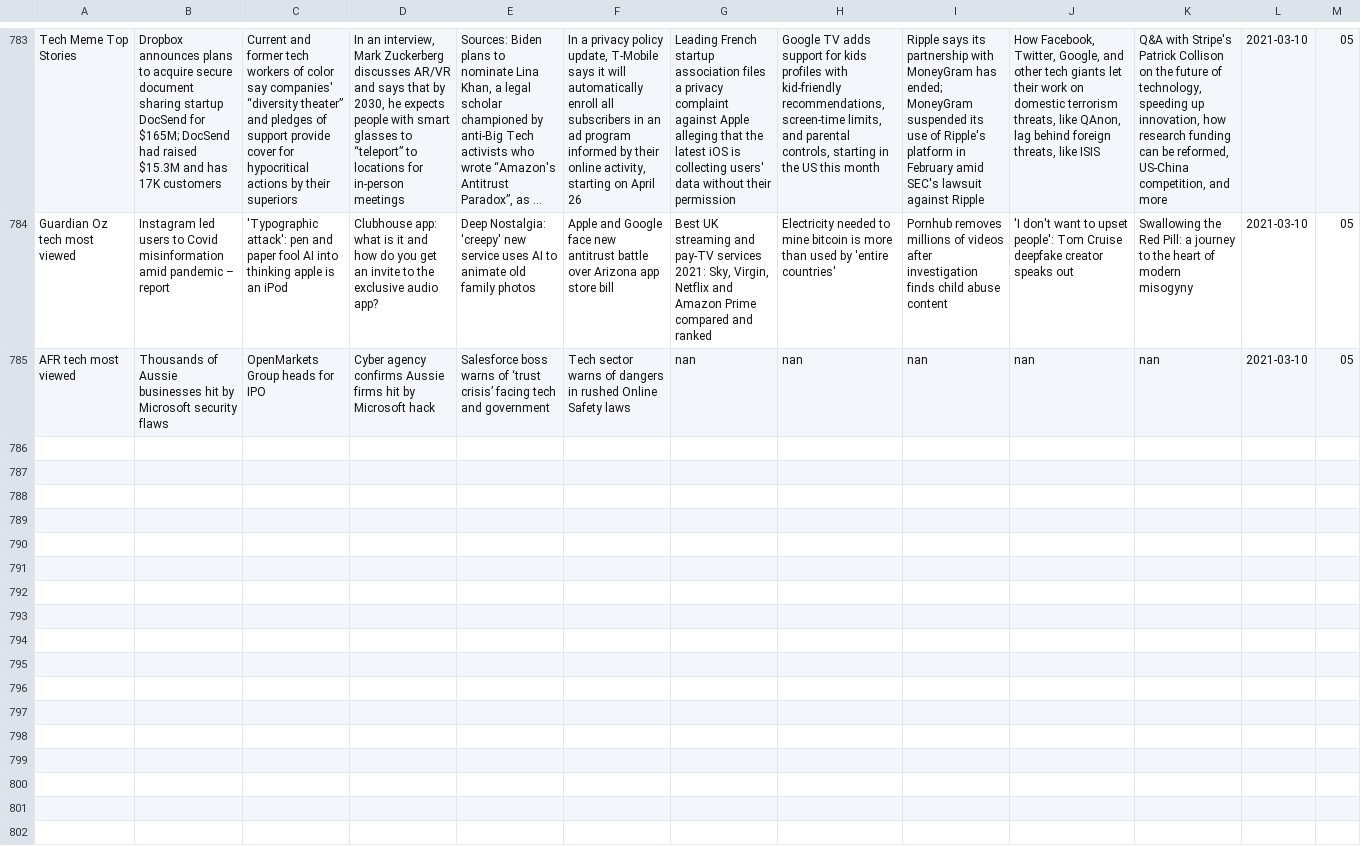
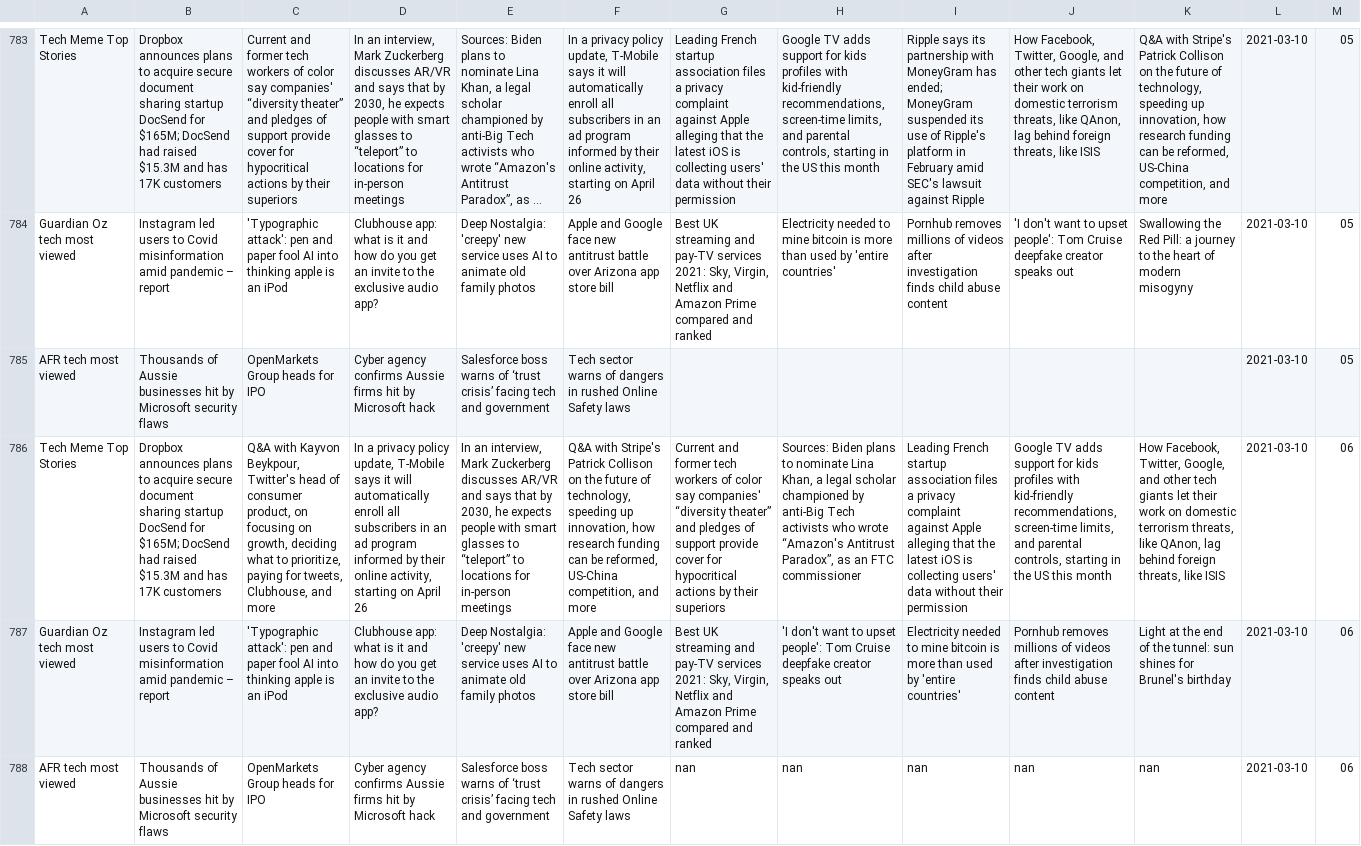
Before and after one commit to joshnicholas/trends, a CSV file: data/tech_meme_pop.csv, drawn as a sheet; only a part is shown, gaps mark what is left out; long unchanged cells end in …; addresses are those after the commit; the diff names each change by its address in the sheet, - before the commit and + after, or states it on an @@ line.

Commit message:
Latest data: Tue Mar  9 20:39:30 UTC 2021

```diff
--- a/data/tech_meme_pop.csv
+++ b/data/tech_meme_pop.csv
+row 785: AFR tech most viewed | Thousands of Aussie businesses hit by Microsoft security flaws | OpenMarkets Group heads for IPO | Cyber agency confirms Aussie firms hit by Microsoft hack | Salesforce boss warns of ‘trust crisis’ facing tech and government | Tech sector warns of dangers in rushed Online Safety laws |  |  |  |  |  | 2021-03-10 | 05
+row 786: Tech Meme Top Stories | Dropbox announces plans to acquire secure document sharing startup DocSend for $165M; DocSend had raised $15.3M and has 17K customers | Q&A with Kayvon Beykpour, Twitter's head of consumer product, on focusing on growth, deciding what to prioritize, paying for tweets, Clubhouse, and more | In a privacy policy update, T-Mobile says it will automatically enroll all subscribers in an ad program informed by their online activity, starting on April 26 | In an interview, Mark Zuckerberg discusses AR/VR and says that by 2030, he expects people with smart glasses to “teleport” to locations for in-person meetings | Q&A with Stripe's Patrick Collison on the future of technology, speeding up innovation, how research funding can be reformed, US-China competition, and more | Current and former tech workers of color say companies' “diversity theater” and pledges of support provide cover for hypocritical actions by their superiors | Sources: Biden plans to nominate Lina Khan, a legal scholar championed by anti-Big Tech activists who wrote “Amazon's Antitrust Paradox”, as an FTC commissioner | Leading French startup association files a privacy complaint against Apple alleging that the latest iOS is collecting users' data without their permission | Google TV adds support for kids profiles with kid-friendly recommendations, screen-time limits, and parental controls, starting in the US this month | How Facebook, Twitter, Google, and other tech giants let their work on domestic terrorism threats, like QAnon, lag behind foreign threats, like ISIS | 2021-03-10 | 06
+row 787: Guardian Oz tech most viewed | Instagram led users to Covid misinformation amid pandemic – report | 'Typographic attack': pen and paper fool AI into thinking apple is an iPod | Clubhouse app: what is it and how do you get an invite to the exclusive audio app? | Deep Nostalgia: 'creepy' new service uses AI to animate old family photos | Apple and Google face new antitrust battle over Arizona app store bill | Best UK streaming and pay-TV services 2021: Sky, Virgin, Netflix and Amazon Prime compared and ranked | 'I don't want to upset people': Tom Cruise deepfake creator speaks out | Electricity needed to mine bitcoin is more than used by 'entire countries' | Pornhub removes millions of videos after investigation finds child abuse content | Light at the end of the tunnel: sun shines for Brunel's birthday | 2021-03-10 | 06
-M788: 05
+M788: 06
```
